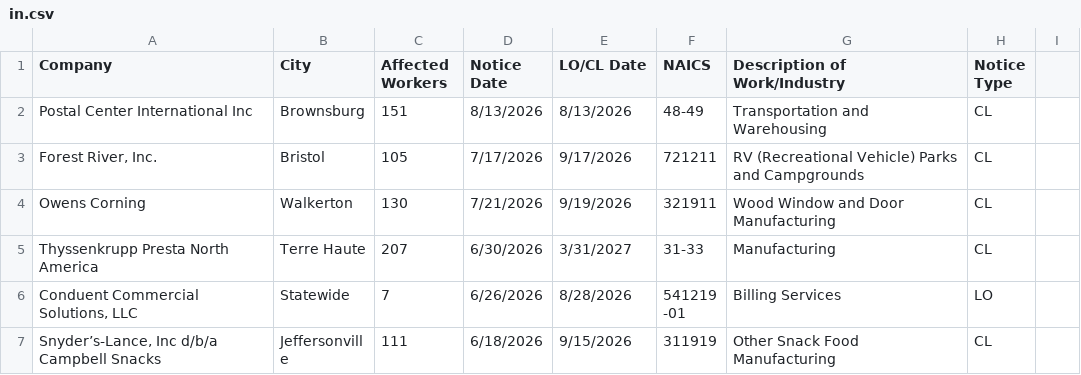
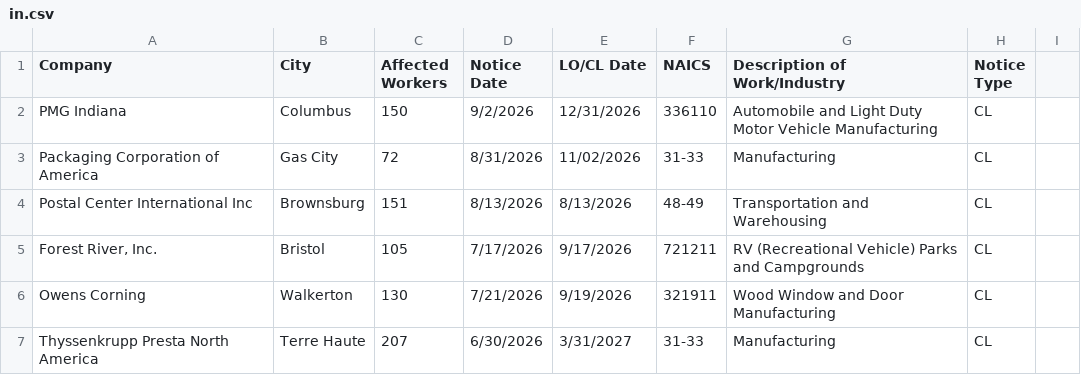
Before and after one commit to dst-boop/lead-qualifier, a CSV file: in.csv, drawn as a sheet; only a part is shown; the shorter side is filled out with more unchanged rows; the diff names each change by its address in the sheet, - before the commit and + after, or states it on an @@ line.

```diff
--- a/in.csv
+++ b/in.csv
+row 2: PMG Indiana | Columbus | 150 | 9/2/2026 | 12/31/2026 | 336110 | Automobile and Light Duty Motor Vehicle Manufacturing | CL
+row 3: Packaging Corporation of America | Gas City | 72 | 8/31/2026 | 11/02/2026 | 31-33 | Manufacturing | CL
```
Also changed, not shown: az.csv, de.csv, 13 other files.
